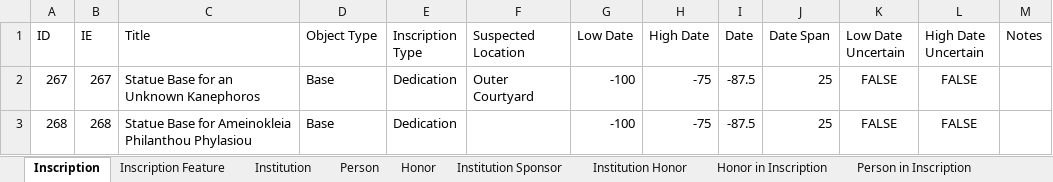
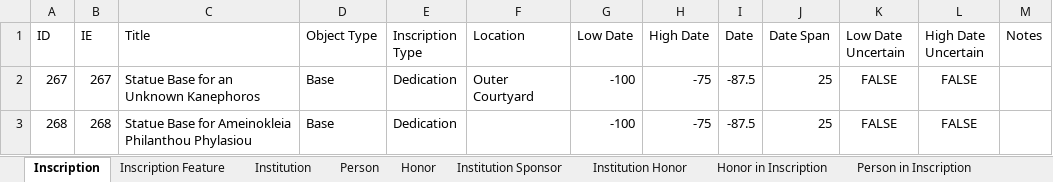
Before and after one commit to thePortus/eleusis-data, an Excel workbook: eleusis_master.xlsx, sheet Inscription, drawn as a sheet; only a part is shown; values as stored, in another font and other column widths than the file's, no borders; table styles not drawn; the diff names each change by its address in the sheet, - before the commit and + after, or states it on an @@ line.

Commit message:
tablenames/datafiles fixed (e.g. Institution Sponsorship) and Suspected Location changed to Location

```diff
--- a/eleusis_master.xlsx (sheet Inscription)
+++ b/eleusis_master.xlsx (sheet Inscription)
-F1: Suspected Location
+F1: Location
```
Also changed, not shown: 5 other files.
